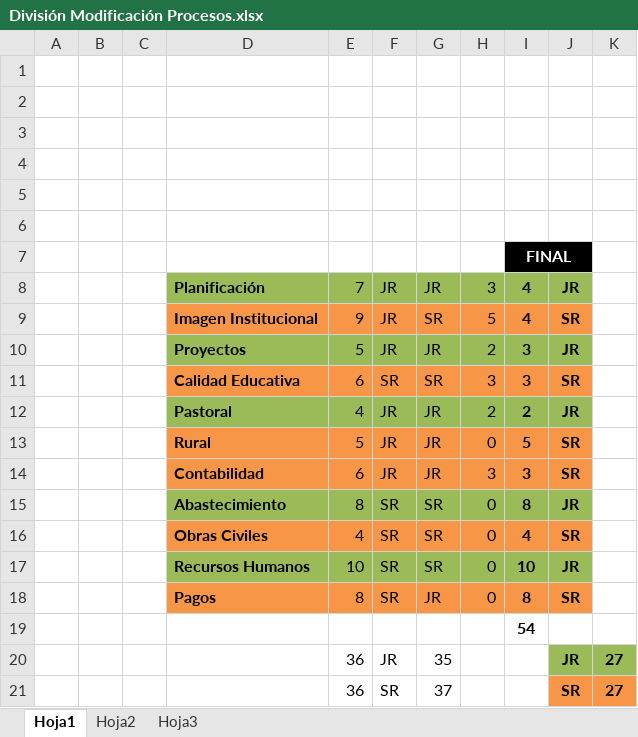
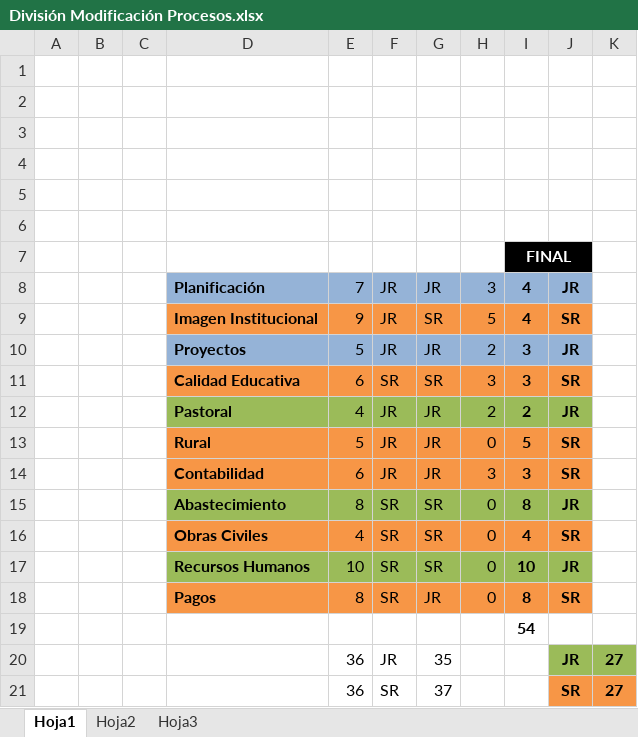
Before and after one commit to cms/proyecto-fya, an Excel workbook: División Modificación Procesos.xlsx, sheet Hoja1, drawn as a sheet; values as stored, in another font and other column widths than the file's, no borders; the diff names each change by its address in the sheet, - before the commit and + after, or states it on an @@ line.

```diff
--- a/División Modificación Procesos.xlsx (sheet Hoja1)
+++ b/División Modificación Procesos.xlsx (sheet Hoja1)
-D8:J8 fill: #9BBB59
+D8:J8 fill: #95B3D7
-D10:J10 fill: #9BBB59
+D10:J10 fill: #95B3D7
```
Also changed, not shown: 5 other files.
